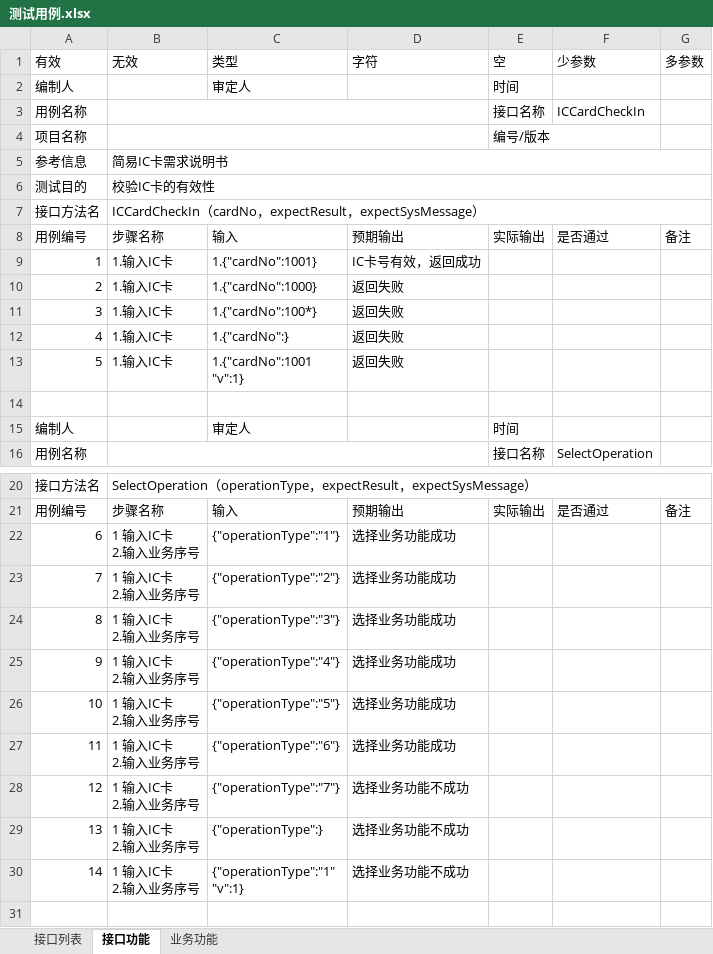
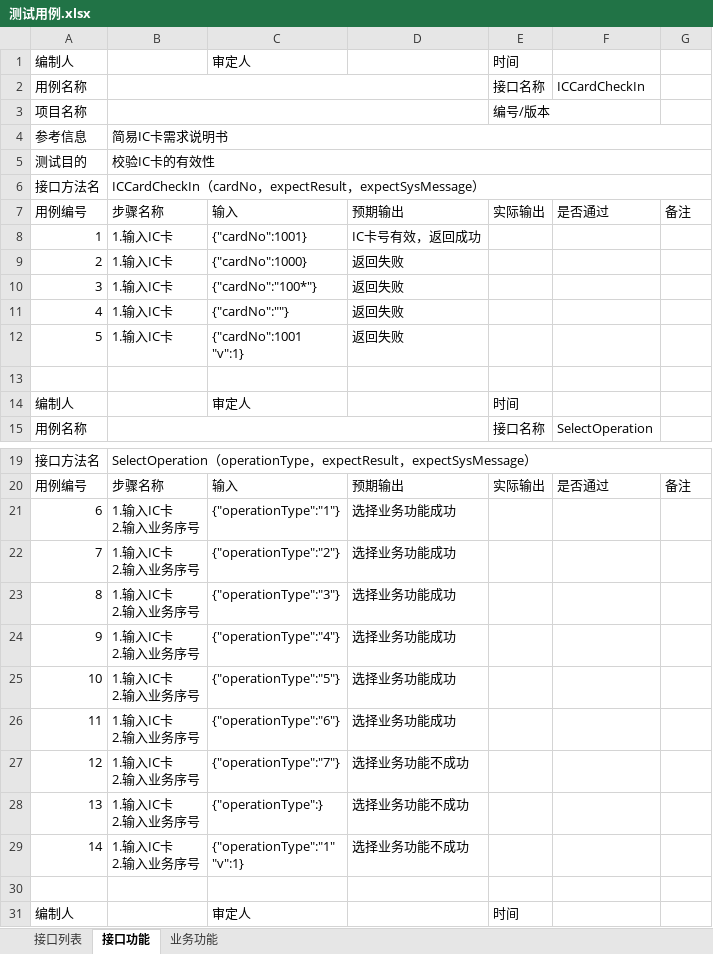
Before and after one commit to surpn/iccard_test, an Excel workbook: test_case_data/测试用例.xlsx, sheet 接口功能, drawn as a sheet; only a part is shown, gaps mark what is left out; the shorter side is filled out with more unchanged rows; values as stored, in another font and other column widths than the file's, no borders; removed rows and columns are numbered as before the commit, all else as after; ↵ is a line break in a cell; the diff names each change by its address in the sheet, - before the commit and + after, or states it on an @@ line.

```diff
--- a/test_case_data/测试用例.xlsx (sheet 接口功能)
+++ b/test_case_data/测试用例.xlsx (sheet 接口功能)
-row 1: 有效 | 无效 | 类型 | 字符 | 空 | 少参数 | 多参数
-C8: 1.{"cardNo":1001}
+C8: {"cardNo":1001}
-C9: 1.{"cardNo":1000}
+C9: {"cardNo":1000}
-C10: 1.{"cardNo":100*}
+C10: {"cardNo":"100*"}
-C11: 1.{"cardNo":}
+C11: {"cardNo":""}
-C12: 1.{"cardNo":1001 ↵ "v":1}
+C12: {"cardNo":1001 ↵ "v":1}
-B21:B29: 1 输入IC卡 ↵ 2.输入业务序号
+B21:B29: 1.输入IC卡 ↵ 2.输入业务序号
```
Also changed, not shown: sheet 接口列表, sheet 业务功能, 3 other files.
